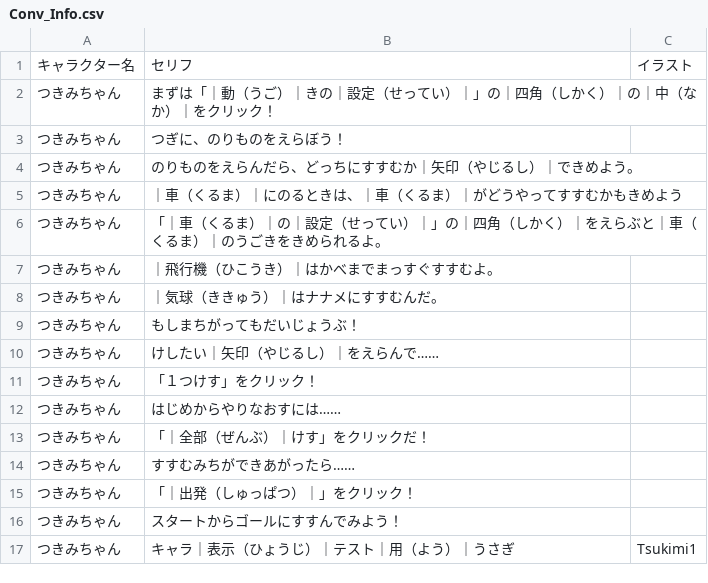
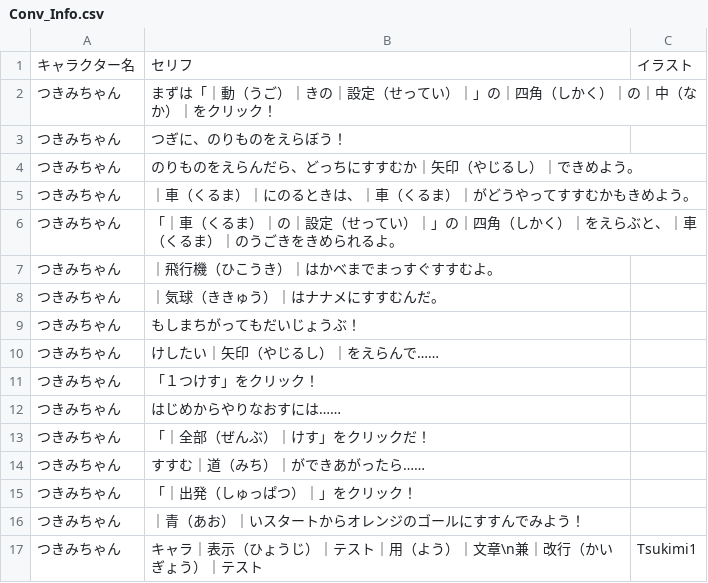
Before and after one commit to inouelab-waseda/unilab2025, a CSV file: unilab2025/bin/Debug/Conversation/Conv_Info.csv, drawn as a sheet.

```diff
--- a/unilab2025/bin/Debug/Conversation/Conv_Info.csv
+++ b/unilab2025/bin/Debug/Conversation/Conv_Info.csv
@@ -4,4 +4,4 @@
 つきみちゃん,のりものをえらんだら、どっちにすすむか｜矢印（やじるし）｜できめよう。,
-つきみちゃん,｜車（くるま）｜にのるときは、｜車（くるま）｜がどうやってすすむかもきめよう,
-つきみちゃん,「｜車（くるま）｜の｜設定（せってい）｜」の｜四角（しかく）｜をえらぶと｜車（くるま）｜のうごきをきめられるよ。,
+つきみちゃん,｜車（くるま）｜にのるときは、｜車（くるま）｜がどうやってすすむかもきめよう。,
+つきみちゃん,「｜車（くるま）｜の｜設定（せってい）｜」の｜四角（しかく）｜をえらぶと、｜車（くるま）｜のうごきをきめられるよ。,
 つきみちゃん,｜飛行機（ひこうき）｜はかべまでまっすぐすすむよ。,
@@ -13,5 +13,5 @@
 つきみちゃん,「｜全部（ぜんぶ）｜けす」をクリックだ！,
-つきみちゃん,すすむみちができあがったら……,
+つきみちゃん,すすむ｜道（みち）｜ができあがったら……,
 つきみちゃん,「｜出発（しゅっぱつ）｜」をクリック！,
-つきみちゃん,スタートからゴールにすすんでみよう！,
-つきみちゃん,キャラ｜表示（ひょうじ）｜テスト｜用（よう）｜うさぎ,Tsukimi1
+つきみちゃん,｜青（あお）｜いスタートからオレンジのゴールにすすんでみよう！,
+つきみちゃん,キャラ｜表示（ひょうじ）｜テスト｜用（よう）｜文章\n兼｜改行（かいぎょう）｜テスト,Tsukimi1
```
Also changed, not shown: 6 other files.
